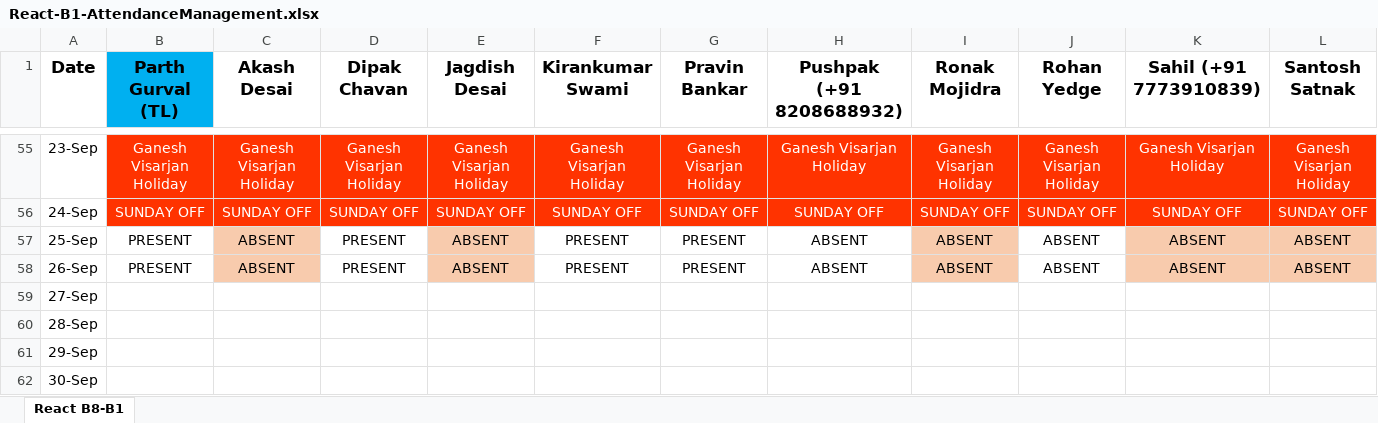
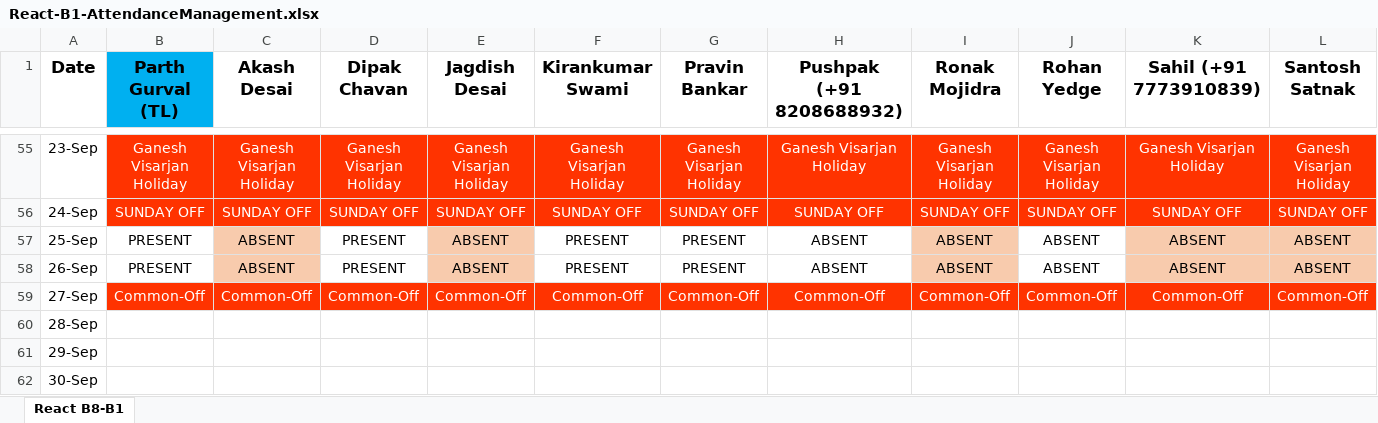
Before and after one commit to ParthGurval/attendanceMentainace, an Excel workbook: React-B1-AttendanceManagement.xlsx, sheet React B8-B1, drawn as a sheet; only a part is shown, gaps mark what is left out; values as stored, in another font and other column widths than the file's, no borders; the diff covers the shown part only; the diff names each change by its address in the sheet, - before the commit and + after, or states it on an @@ line.

Commit message:
Attendance 27-09-2023
Attendance 27-09-2023

```diff
--- a/React-B1-AttendanceManagement.xlsx (sheet React B8-B1)
+++ b/React-B1-AttendanceManagement.xlsx (sheet React B8-B1)
-B59 (Parth Gurval (TL)): (empty)
+B59 (Parth Gurval (TL)): Common-Off
-B59:L59 fill: none
+B59:L59 fill: #FF3300
-C59 (Akash Desai): (empty)
+C59 (Akash Desai): Common-Off
-D59 (Dipak Chavan): (empty)
+D59 (Dipak Chavan): Common-Off
-E59 (Jagdish Desai): (empty)
+E59 (Jagdish Desai): Common-Off
-F59 (Kirankumar Swami): (empty)
+F59 (Kirankumar Swami): Common-Off
-G59 (Pravin Bankar): (empty)
+G59 (Pravin Bankar): Common-Off
-H59 (Pushpak (+91 8208688932)): (empty)
+H59 (Pushpak (+91 8208688932)): Common-Off
-I59 (Ronak Mojidra): (empty)
+I59 (Ronak Mojidra): Common-Off
-J59 (Rohan Yedge): (empty)
+J59 (Rohan Yedge): Common-Off
-K59 (Sahil (+91 7773910839)): (empty)
+K59 (Sahil (+91 7773910839)): Common-Off
-L59 (Santosh Satnak): (empty)
+L59 (Santosh Satnak): Common-Off
```
Also changed, not shown: 7 edited cells and cell formats elsewhere in this sheet.
